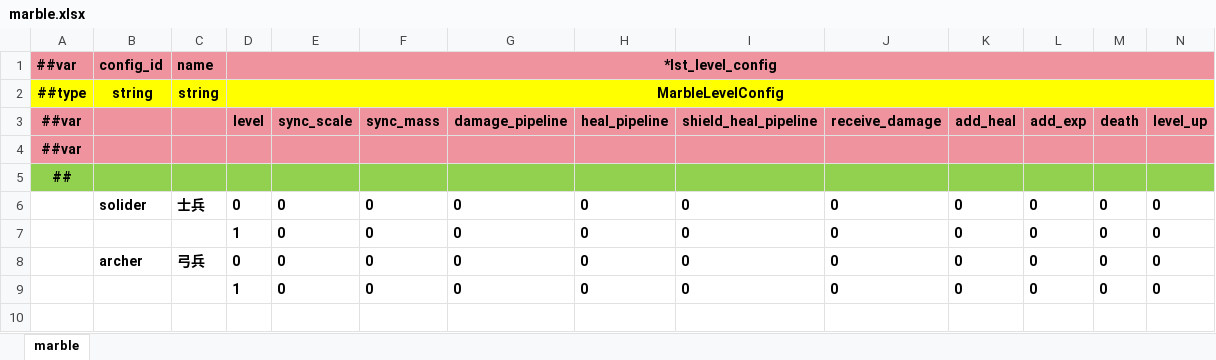
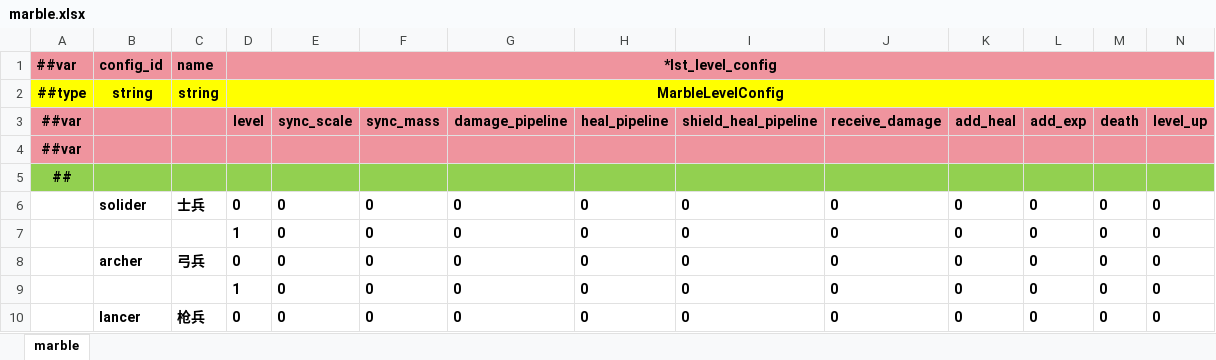
Before and after one commit to INSSRumia/TEngine, an Excel workbook: Configs/GameConfig/Datas/marble.xlsx, sheet marble, drawn as a sheet; only a part is shown; values as stored, in another font and other column widths than the file's, no borders; rows hold the shown columns only; the diff names each change by its address in the sheet, - before the commit and + after, or states it on an @@ line.

Commit message:
feat: Update equipment configurations and enhance combat mechanics
- Modified equip.xlsx and marble.xlsx files to reflect new equipment data.
- Increased maximum motor force for shield and sword prefabs to improve combat dynamics.
- Added spear configuration to gameplay_combat_tbequipment.json, enhancing weapon variety.
- Introduced lancer configuration in gameplay_combat_tbmarble.json, expanding character options.
- Adjusted Test.unity scene settings for better gameplay balance and character spawn configurations.
- Implemented collision handling in Equipment.cs and SwordEquipment.cs to improve combat interactions.
- Enhanced WeaponEquipment.cs to manage damage colliders, refining damage mechanics.
- Updated EquipmentMountAbility.cs to utilize AnchoredJoint2D for improved equipment attachment logic.
- Refactored SwordCollisionAttackAbility.cs to incorporate collider checks for damage handling.

```diff
--- a/Configs/GameConfig/Datas/marble.xlsx (sheet marble)
+++ b/Configs/GameConfig/Datas/marble.xlsx (sheet marble)
+row 10:  | lancer | 枪兵 | 0 | 0 | 0 | 0 | 0 | 0 | 0 | 0 | 0 | 0 | 0
```
Also changed, not shown: Configs/GameConfig/Datas/equip.xlsx, 21 other files.
